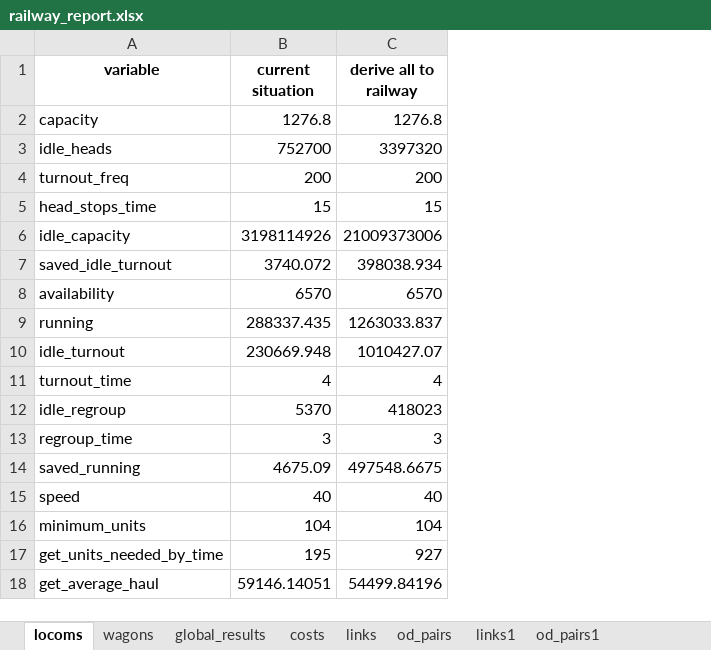
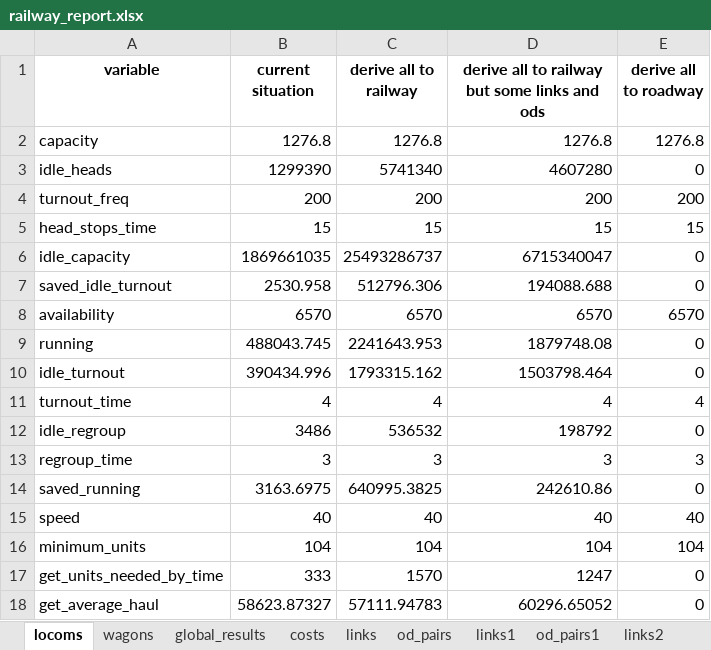
Before and after one commit to abenassi/freight-transport-network, an Excel workbook: reports/railway_report.xlsx, sheet locoms, drawn as a sheet; values as stored, in another font and other column widths than the file's, no borders; the diff names each change by its address in the sheet, - before the commit and + after, or states it on an @@ line.

```diff
--- a/reports/railway_report.xlsx (sheet locoms)
+++ b/reports/railway_report.xlsx (sheet locoms)
+sheet tab: links2
+column D, rows 1-18: derive all to railway but some links and ods | 1276.8 | 4607280 | 200 | 15 | 6715340047 | 194088.688 | 6570 | 1879748.08 | 1503798.464 | 4 | 198792 | 3 | 242610.86 | 40 | 104 | 1247 | 60296.65052
+column E (derive all to roadway), rows 2-18: 1276.8 | 0 | 200 | 15 | 0 | 0 | 6570 | 0 | 0 | 4 | 0 | 3 | 0 | 40 | 104 | 0 | 0
-B3 (current situation): 752700
+B3 (current situation): 1299390
-C3 (derive all to railway): 3397320
+C3 (derive all to railway): 5741340
-B6 (current situation): 3198114926
+B6 (current situation): 1869661035
-C6 (derive all to railway): 21009373006
+C6 (derive all to railway): 25493286737
-B7 (current situation): 3740.072
+B7 (current situation): 2530.958
-C7 (derive all to railway): 398038.934
+C7 (derive all to railway): 512796.306
-B9 (current situation): 288337.435
+B9 (current situation): 488043.745
-C9 (derive all to railway): 1263033.837
+C9 (derive all to railway): 2241643.953
-B10 (current situation): 230669.948
+B10 (current situation): 390434.996
-C10 (derive all to railway): 1010427.07
+C10 (derive all to railway): 1793315.162
-B12 (current situation): 5370
+B12 (current situation): 3486
-C12 (derive all to railway): 418023
+C12 (derive all to railway): 536532
-B14 (current situation): 4675.09
+B14 (current situation): 3163.6975
-C14 (derive all to railway): 497548.6675
+C14 (derive all to railway): 640995.3825
-B17 (current situation): 195
+B17 (current situation): 333
-C17 (derive all to railway): 927
+C17 (derive all to railway): 1570
-B18 (current situation): 59146.14051
+B18 (current situation): 58623.87327
-C18 (derive all to railway): 54499.84196
+C18 (derive all to railway): 57111.94783
```
Also changed, not shown: sheet od_pairs1, sheet links1, sheet links, sheet od_pairs, sheet costs, sheet wagons, 1 more sheet, other sheet tabs, dijkstra/paths/railway_shortest_paths.xlsx, reports/freight_network_report.xlsx, 6 other files.
